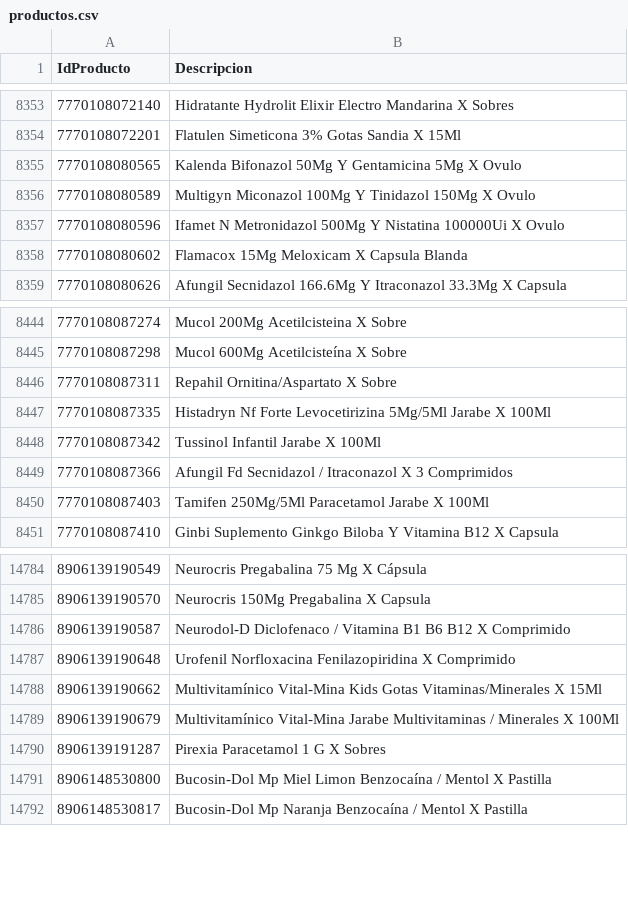
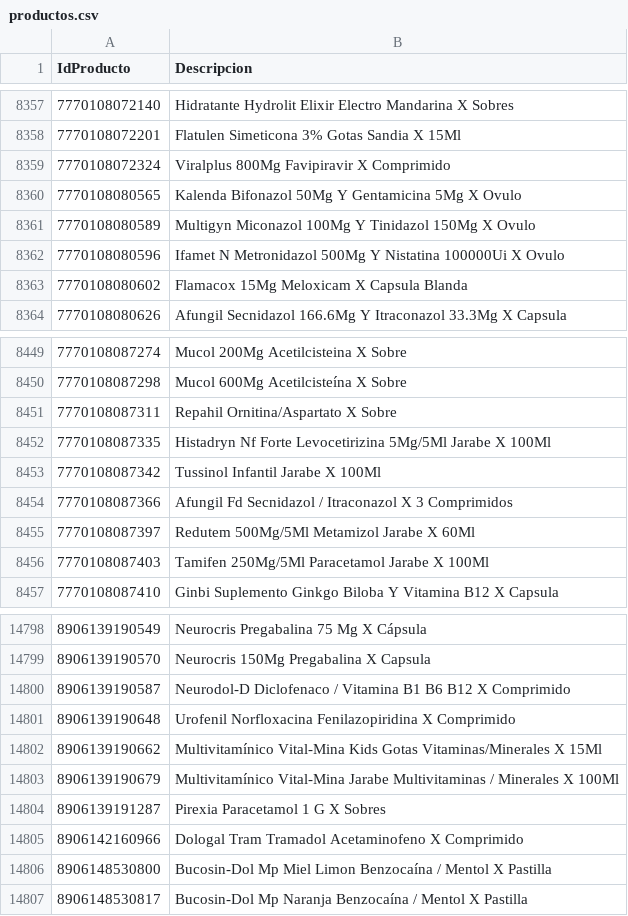
Before and after one commit to intikpo/precios-bolivia, a CSV file: data/raw/farmacorp/productos.csv, drawn as a sheet; only a part is shown, gaps mark what is left out; the diff covers the shown part only.

```diff
--- a/data/raw/farmacorp/productos.csv
+++ b/data/raw/farmacorp/productos.csv
@@ -8354,2 +8358,3 @@
 7770108072201,Flatulen Simeticona 3% Gotas Sandia X 15Ml
+7770108072324,Viralplus 800Mg Favipiravir X Comprimido
 7770108080565,Kalenda Bifonazol 50Mg Y Gentamicina 5Mg X Ovulo
@@ -8449,2 +8454,3 @@
 7770108087366,Afungil Fd Secnidazol / Itraconazol X 3 Comprimidos
+7770108087397,Redutem 500Mg/5Ml Metamizol Jarabe X 60Ml
 7770108087403,Tamifen 250Mg/5Ml Paracetamol Jarabe X 100Ml
@@ -14790,2 +14804,3 @@
 8906139191287,Pirexia Paracetamol 1 G X Sobres
+8906142160966,Dologal Tram Tramadol Acetaminofeno X Comprimido
 8906148530800,Bucosin-Dol Mp Miel Limon Benzocaína / Mentol X Pastilla
```
Also changed, not shown: 12 added rows elsewhere in this file, 3 other files.
